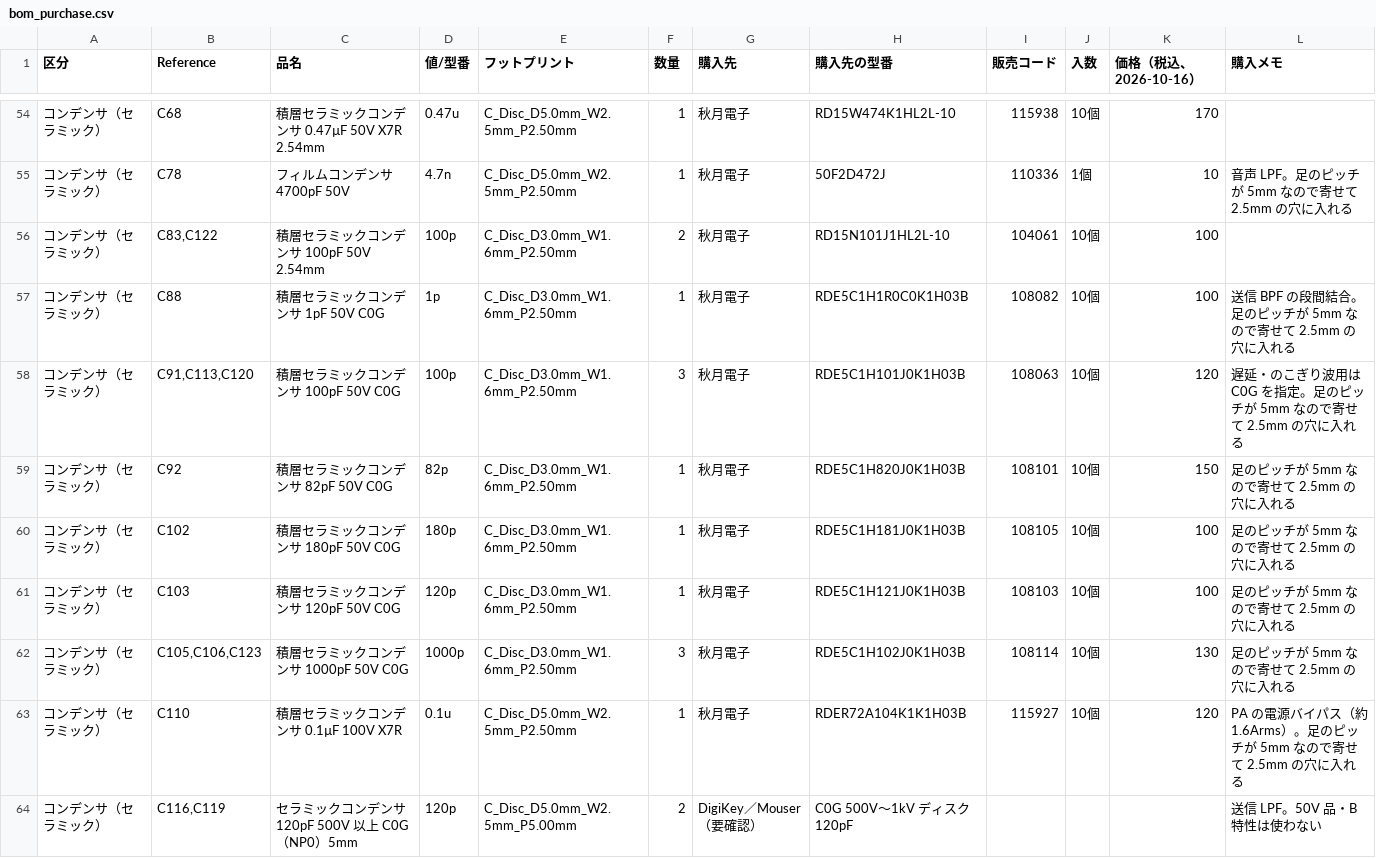
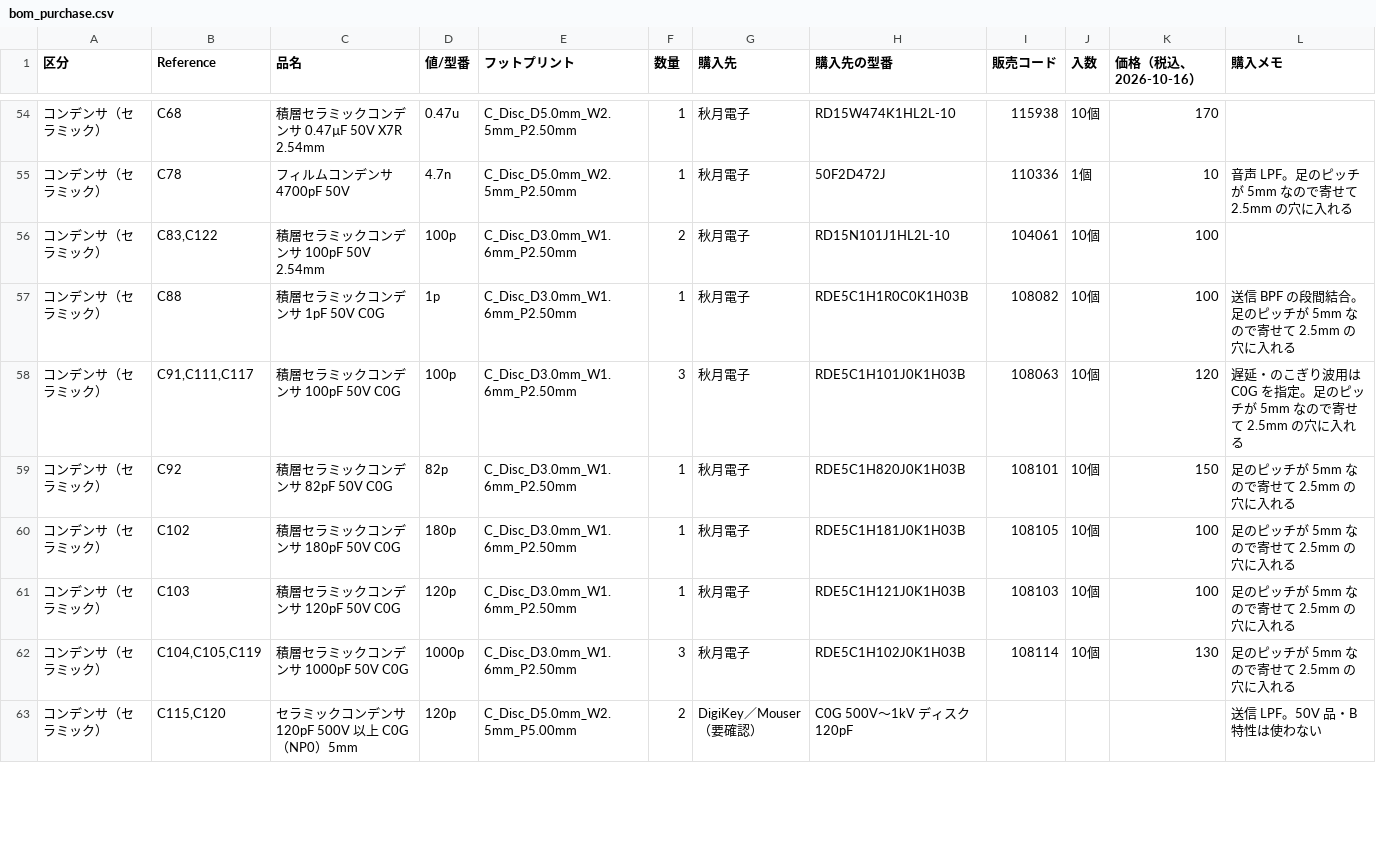
Before and after one commit to kazushinjo/Serrasoid_TRX_29M, a CSV file: kicad/bom_purchase.csv, drawn as a sheet; only a part is shown, gaps mark what is left out; the diff covers the shown part only.

```diff
--- a/kicad/bom_purchase.csv
+++ b/kicad/bom_purchase.csv
@@ -57,3 +57,3 @@
 コンデンサ（セラミック）,C88,積層セラミックコンデンサ 1pF 50V C0G,1p,C_Disc_D3.0mm_W1.6mm_P2.50mm,1,秋月電子,RDE5C1H1R0C0K1H03B,108082,10個,100,送信 BPF の段間結合。足のピッチが 5mm なので寄せて 2.5mm の穴に入れる
-コンデンサ（セラミック）,"C91,C113,C120",積層セラミックコンデンサ 100pF 50V C0G,100p,C_Disc_D3.0mm_W1.6mm_P2.50mm,3,秋月電子,RDE5C1H101J0K1H03B,108063,10個,120,遅延・のこぎり波用は C0G を指定。足のピッチが 5mm なので寄せて 2.5mm の穴に入れる
+コンデンサ（セラミック）,"C91,C111,C117",積層セラミックコンデンサ 100pF 50V C0G,100p,C_Disc_D3.0mm_W1.6mm_P2.50mm,3,秋月電子,RDE5C1H101J0K1H03B,108063,10個,120,遅延・のこぎり波用は C0G を指定。足のピッチが 5mm なので寄せて 2.5mm の穴に入れる
 コンデンサ（セラミック）,C92,積層セラミックコンデンサ 82pF 50V C0G,82p,C_Disc_D3.0mm_W1.6mm_P2.50mm,1,秋月電子,RDE5C1H820J0K1H03B,108101,10個,150,足のピッチが 5mm なので寄せて 2.5mm の穴に入れる
@@ -61,4 +61,3 @@
 コンデンサ（セラミック）,C103,積層セラミックコンデンサ 120pF 50V C0G,120p,C_Disc_D3.0mm_W1.6mm_P2.50mm,1,秋月電子,RDE5C1H121J0K1H03B,108103,10個,100,足のピッチが 5mm なので寄せて 2.5mm の穴に入れる
-コンデンサ（セラミック）,"C105,C106,C123",積層セラミックコンデンサ 1000pF 50V C0G,1000p,C_Disc_D3.0mm_W1.6mm_P2.50mm,3,秋月電子,RDE5C1H102J0K1H03B,108114,10個,130,足のピッチが 5mm なので寄せて 2.5mm の穴に入れる
-コンデンサ（セラミック）,C110,積層セラミックコンデンサ 0.1µF 100V X7R,0.1u,C_Disc_D5.0mm_W2.5mm_P2.50mm,1,秋月電子,RDER72A104K1K1H03B,115927,10個,120,PA の電源バイパス（約 1.6Arms）。足のピッチが 5mm なので寄せて 2.5mm の穴に入れる
-コンデンサ（セラミック）,"C116,C119",セラミックコンデンサ 120pF 500V 以上 C0G（NP0）5mm,120p,C_Disc_D5.0mm_W2.5mm_P5.00mm,2,DigiKey／Mouser（要確認）,C0G 500V〜1kV ディスク 120pF,,,,送信 LPF。50V 品・B 特性は使わない
+コンデンサ（セラミック）,"C104,C105,C119",積層セラミックコンデンサ 1000pF 50V C0G,1000p,C_Disc_D3.0mm_W1.6mm_P2.50mm,3,秋月電子,RDE5C1H102J0K1H03B,108114,10個,130,足のピッチが 5mm なので寄せて 2.5mm の穴に入れる
+コンデンサ（セラミック）,"C115,C120",セラミックコンデンサ 120pF 500V 以上 C0G（NP0）5mm,120p,C_Disc_D5.0mm_W2.5mm_P5.00mm,2,DigiKey／Mouser（要確認）,C0G 500V〜1kV ディスク 120pF,,,,送信 LPF。50V 品・B 特性は使わない
```
Also changed, not shown: 3 added rows, 3 removed rows and 28 edited cells elsewhere in this file, kicad/bom.csv, kicad/refdes_map_2026-10-29.csv, 51 other files.
